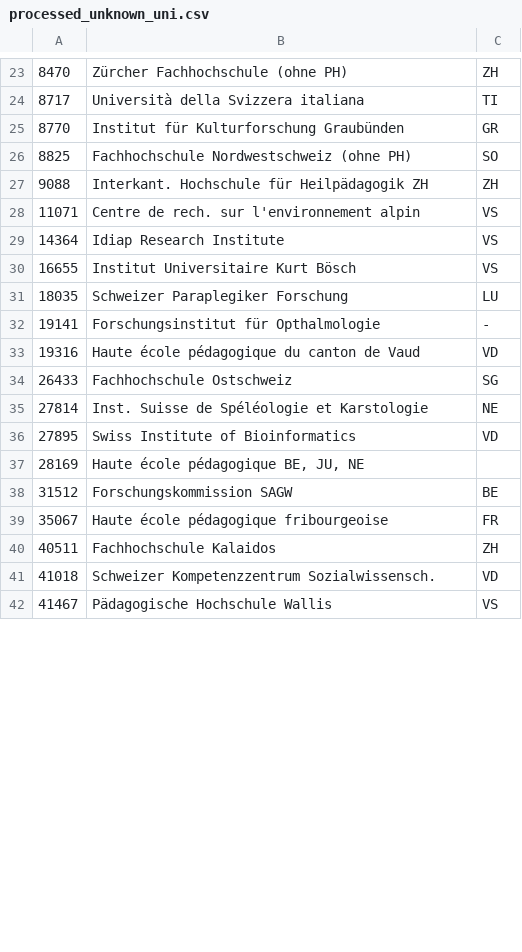
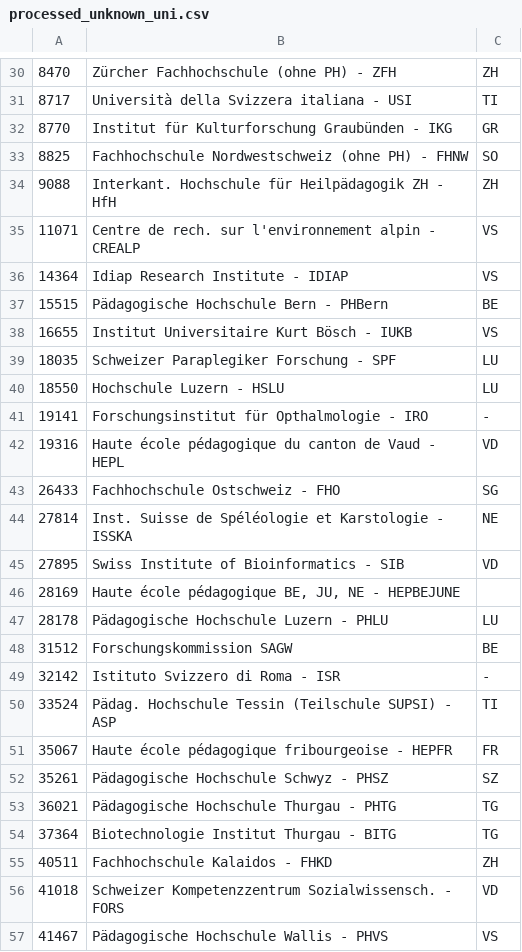
Before and after one commit to lfkrapp/literate-pancake, a CSV file: 03 - Interactive Viz/data/processed_unknown_uni.csv, drawn as a sheet; only a part is shown, gaps mark what is left out; the diff covers the shown part only.

```diff
--- a/03 - Interactive Viz/data/processed_unknown_uni.csv
+++ b/03 - Interactive Viz/data/processed_unknown_uni.csv
@@ -23,20 +30,28 @@
-8470,Zürcher Fachhochschule (ohne PH),ZH
-8717,Università della Svizzera italiana,TI
-8770,Institut für Kulturforschung Graubünden,GR
-8825,Fachhochschule Nordwestschweiz (ohne PH),SO
-9088,Interkant. Hochschule für Heilpädagogik ZH,ZH
-11071,Centre de rech. sur l'environnement alpin,VS
-14364,Idiap Research Institute,VS
-16655,Institut Universitaire Kurt Bösch,VS
-18035,Schweizer Paraplegiker Forschung,LU
-19141,Forschungsinstitut für Opthalmologie,-
-19316,Haute école pédagogique du canton de Vaud,VD
-26433,Fachhochschule Ostschweiz,SG
-27814,Inst. Suisse de Spéléologie et Karstologie,NE
-27895,Swiss Institute of Bioinformatics,VD
-28169,"Haute école pédagogique BE, JU, NE",
+8470,Zürcher Fachhochschule (ohne PH) - ZFH,ZH
+8717,Università della Svizzera italiana - USI,TI
+8770,Institut für Kulturforschung Graubünden - IKG,GR
+8825,Fachhochschule Nordwestschweiz (ohne PH) - FHNW,SO
+9088,Interkant. Hochschule für Heilpädagogik ZH - HfH,ZH
+11071,Centre de rech. sur l'environnement alpin - CREALP,VS
+14364,Idiap Research Institute - IDIAP,VS
+15515,Pädagogische Hochschule Bern - PHBern,BE
+16655,Institut Universitaire Kurt Bösch - IUKB,VS
+18035,Schweizer Paraplegiker Forschung - SPF,LU
+18550,Hochschule Luzern - HSLU,LU
+19141,Forschungsinstitut für Opthalmologie - IRO,-
+19316,Haute école pédagogique du canton de Vaud - HEPL,VD
+26433,Fachhochschule Ostschweiz - FHO,SG
+27814,Inst. Suisse de Spéléologie et Karstologie - ISSKA,NE
+27895,Swiss Institute of Bioinformatics - SIB,VD
+28169,"Haute école pédagogique BE, JU, NE - HEPBEJUNE",
+28178,Pädagogische Hochschule Luzern - PHLU,LU
 31512,Forschungskommission SAGW,BE
-35067,Haute école pédagogique fribourgeoise,FR
-40511,Fachhochschule Kalaidos,ZH
-41018,Schweizer Kompetenzzentrum Sozialwissensch.,VD
-41467,Pädagogische Hochschule Wallis,VS
+32142,Istituto Svizzero di Roma - ISR,-
+33524,Pädag. Hochschule Tessin (Teilschule SUPSI) - ASP,TI
+35067,Haute école pédagogique fribourgeoise - HEPFR,FR
+35261,Pädagogische Hochschule Schwyz - PHSZ,SZ
+36021,Pädagogische Hochschule Thurgau - PHTG,TG
+37364,Biotechnologie Institut Thurgau - BITG,TG
+40511,Fachhochschule Kalaidos - FHKD,ZH
+41018,Schweizer Kompetenzzentrum Sozialwissensch. - FORS,VD
+41467,Pädagogische Hochschule Wallis - PHVS,VS
```
Also changed, not shown: 11 added rows and 26 edited cells elsewhere in this file, 03 - Interactive Viz/data/still_unknown_uni.csv, 4 other files.
